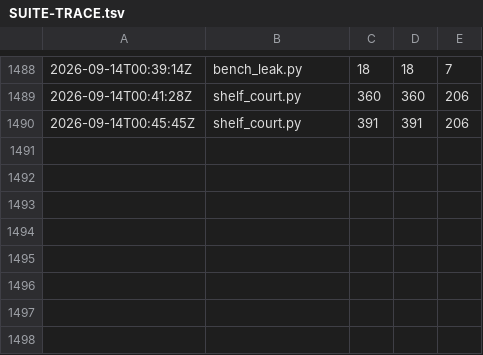
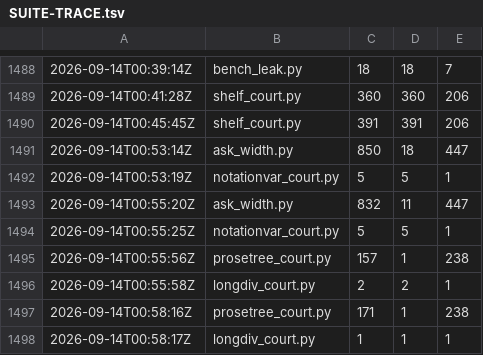
Before and after one commit to synarcai/genesis-corpus, a TSV file: reports/SUITE-TRACE.tsv, drawn as a sheet; only a part is shown, gaps mark what is left out; the diff names each change by its address in the sheet, - before the commit and + after, or states it on an @@ line.

```diff
--- a/reports/SUITE-TRACE.tsv
+++ b/reports/SUITE-TRACE.tsv
+row 1491: 2026-09-14T00:53:14Z | ask_width.py | 850 | 18 | 447
+row 1492: 2026-09-14T00:53:19Z | notationvar_court.py | 5 | 5 | 1
+row 1493: 2026-09-14T00:55:20Z | ask_width.py | 832 | 11 | 447
+row 1494: 2026-09-14T00:55:25Z | notationvar_court.py | 5 | 5 | 1
+row 1495: 2026-09-14T00:55:56Z | prosetree_court.py | 157 | 1 | 238
+row 1496: 2026-09-14T00:55:58Z | longdiv_court.py | 2 | 2 | 1
+row 1497: 2026-09-14T00:58:16Z | prosetree_court.py | 171 | 1 | 238
+row 1498: 2026-09-14T00:58:17Z | longdiv_court.py | 1 | 1 | 1
```
Also changed, not shown: reports/SUITE-COST.tsv, 12 other files.
